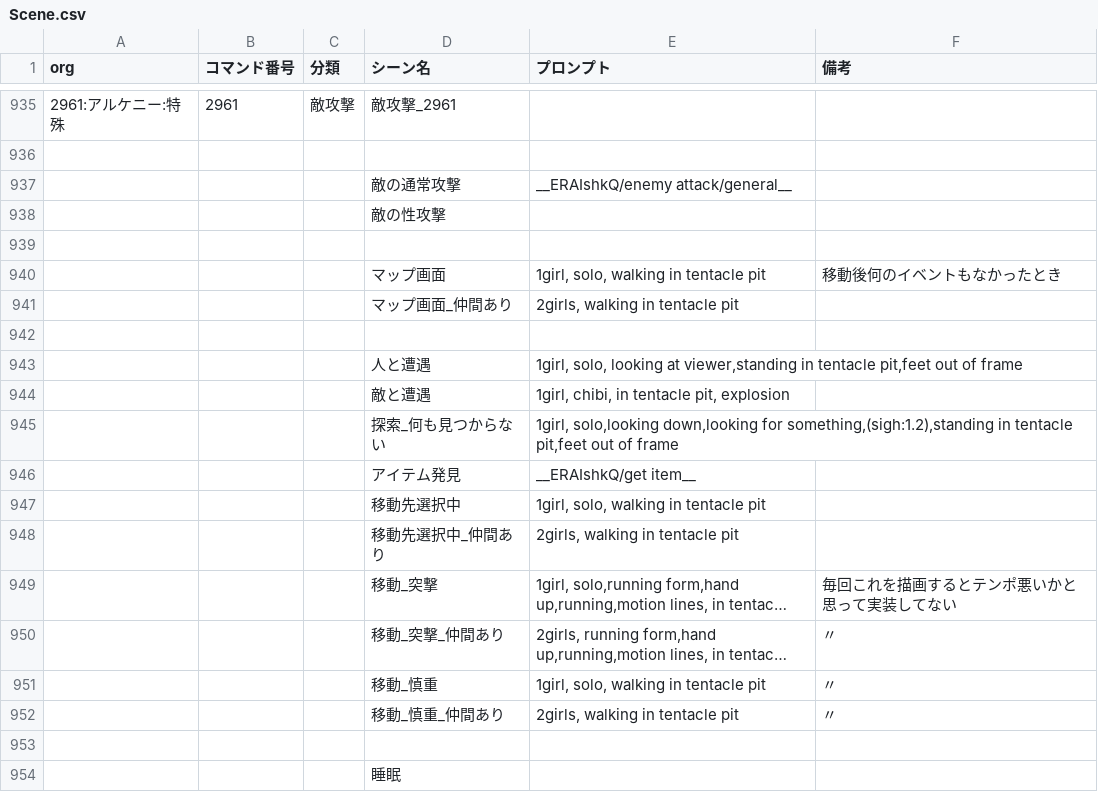
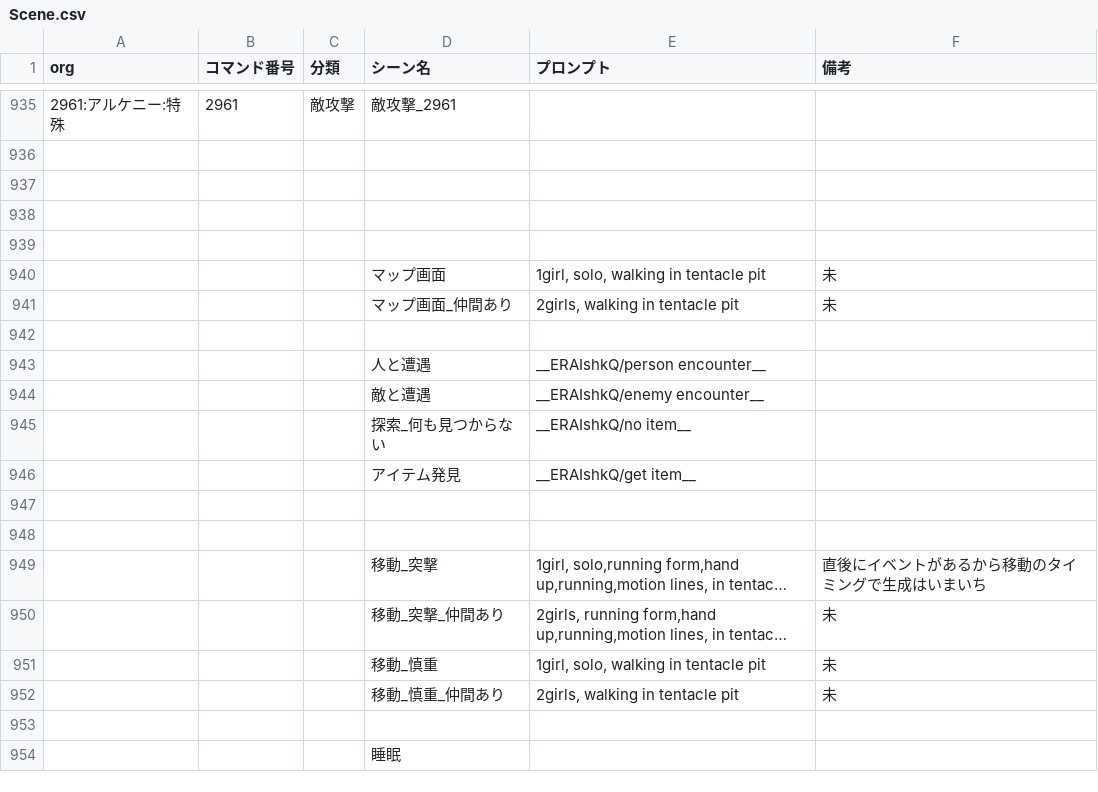
Before and after one commit to qulqu3331/era2webuitest, a CSV file: era2webui/東方触手宮/csvfiles/Scene.csv, drawn as a sheet; only a part is shown, gaps mark what is left out; long unchanged cells end in …; removed rows and columns are numbered as before the commit, all else as after; the diff names each change by its address in the sheet, - before the commit and + after, or states it on an @@ line.

```diff
--- a/era2webui/東方触手宮/csvfiles/Scene.csv
+++ b/era2webui/東方触手宮/csvfiles/Scene.csv
-row 937:  |  |  | 敵の通常攻撃 | __ERAIshkQ/enemy attack/general__
-row 938:  |  |  | 敵の性攻撃
-row 940:  |  |  | マップ画面 | 1girl, solo, walking in tentacle pit | 移動後何のイベントもなかったとき
-row 941:  |  |  | マップ画面_仲間あり | 2girls, walking in tentacle pit
+row 939: (empty)
+row 940:  |  |  | マップ画面 | 1girl, solo, walking in tentacle pit | 未
+row 941:  |  |  | マップ画面_仲間あり | 2girls, walking in tentacle pit | 未
+row 942: (empty)
-E943 (プロンプト): 1girl, solo, looking at viewer,standing in tentacle pit,feet out of frame
+E943 (プロンプト): __ERAIshkQ/person encounter__
-E944 (プロンプト): 1girl, chibi, in tentacle pit, explosion
+E944 (プロンプト): __ERAIshkQ/enemy encounter__
-E945 (プロンプト): 1girl, solo,looking down,looking for something,(sigh:1.2),standing in tentacle pit,feet out of frame
+E945 (プロンプト): __ERAIshkQ/no item__
-row 947:  |  |  | 移動先選択中 | 1girl, solo, walking in tentacle pit
+row 947: (empty)
-row 948:  |  |  | 移動先選択中_仲間あり | 2girls, walking in tentacle pit
+row 948: (empty)
-F949 (備考): 毎回これを描画するとテンポ悪いかと思って実装してない
+F949 (備考): 直後にイベントがあるから移動のタイミングで生成はいまいち
-F950:F952 (備考): 〃
+F950:F952 (備考): 未
```
Also changed, not shown: 15 other files.
